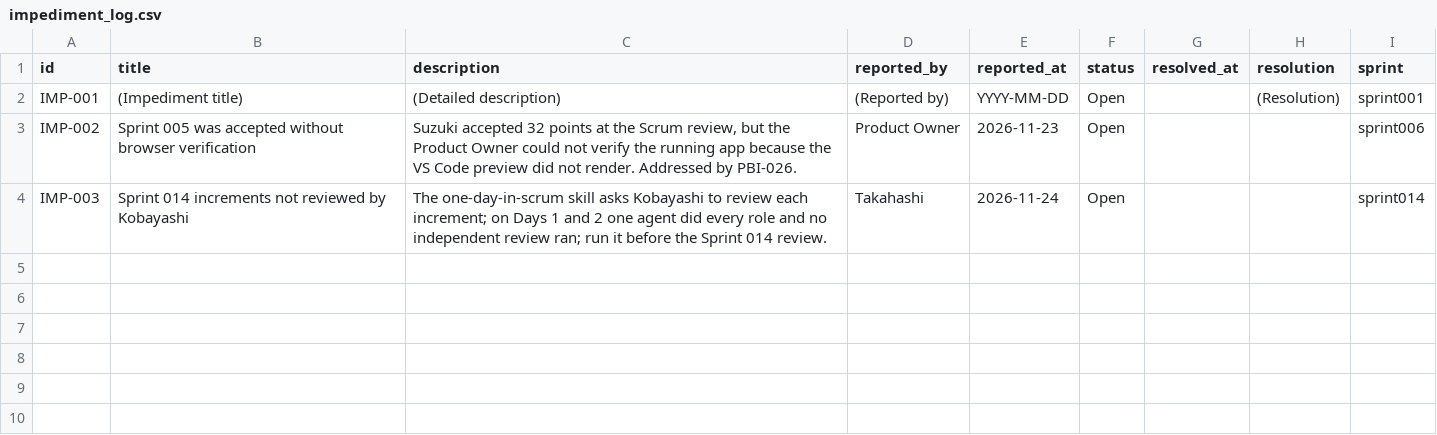
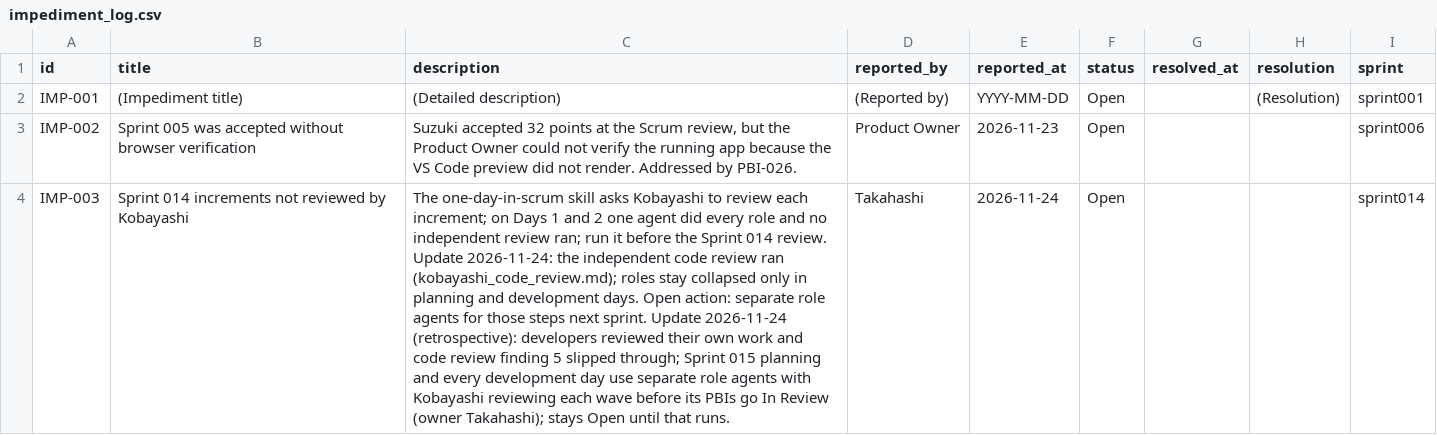
Before and after one commit to Uuugh/SuiteStream, a CSV file: scrum/impediment_log.csv, drawn as a sheet; the diff names each change by its address in the sheet, - before the commit and + after, or states it on an @@ line.

```diff
--- a/scrum/impediment_log.csv
+++ b/scrum/impediment_log.csv
-C4 (description): …014 review.
+C4 (description): …014 review. Update 2026-11-24: the independent code review ran (kobayashi_code_review.md); roles stay collapsed only in planning and development days. Open action: separate role agents for those steps next sprint. Update 2026-11-24 (retrospective): developers reviewed their own work and code review finding 5 slipped through; Sprint 015 planning and every development day use separate role agents with Kobayashi reviewing each wave before its PBIs go In Review (owner Takahashi); stays Open until that runs.
```
Also changed, not shown: scrum/velocity.csv, 13 other files.
